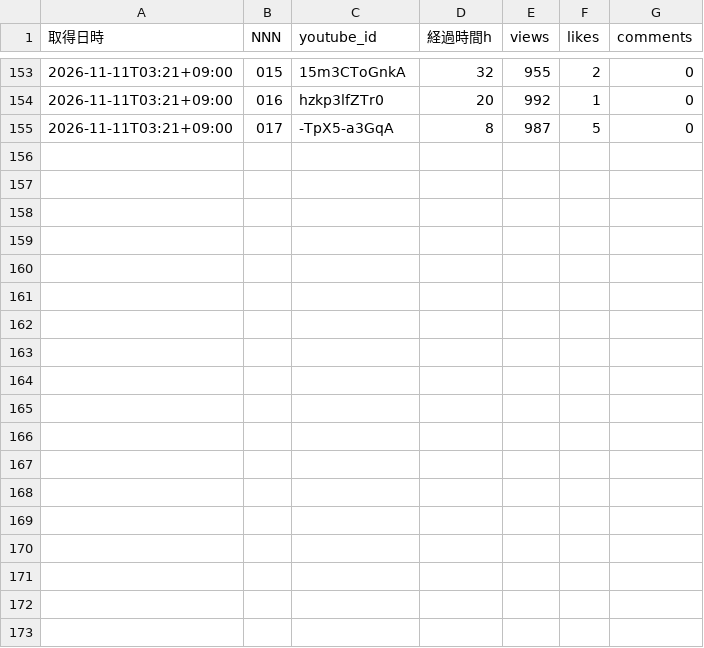
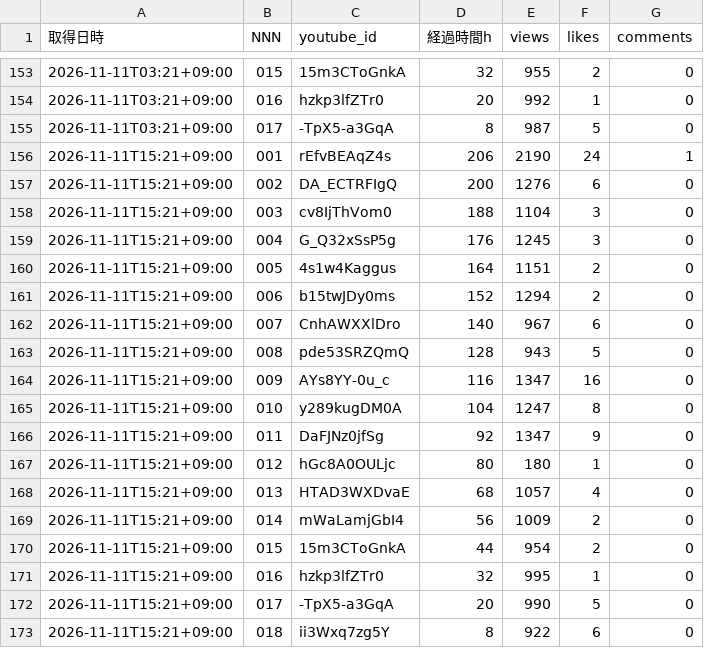
Before and after one commit to Tomoya0824/kanji-quiz-shorts, a CSV file: stats.csv, drawn as a sheet; only a part is shown, gaps mark what is left out; the diff names each change by its address in the sheet, - before the commit and + after, or states it on an @@ line.

```diff
--- a/stats.csv
+++ b/stats.csv
+row 156: 2026-11-11T15:21+09:00 | 001 | rEfvBEAqZ4s | 206 | 2190 | 24 | 1
+row 157: 2026-11-11T15:21+09:00 | 002 | DA_ECTRFIgQ | 200 | 1276 | 6 | 0
+row 158: 2026-11-11T15:21+09:00 | 003 | cv8IjThVom0 | 188 | 1104 | 3 | 0
+row 159: 2026-11-11T15:21+09:00 | 004 | G_Q32xSsP5g | 176 | 1245 | 3 | 0
+row 160: 2026-11-11T15:21+09:00 | 005 | 4s1w4Kaggus | 164 | 1151 | 2 | 0
+row 161: 2026-11-11T15:21+09:00 | 006 | b15twJDy0ms | 152 | 1294 | 2 | 0
+row 162: 2026-11-11T15:21+09:00 | 007 | CnhAWXXlDro | 140 | 967 | 6 | 0
+row 163: 2026-11-11T15:21+09:00 | 008 | pde53SRZQmQ | 128 | 943 | 5 | 0
+row 164: 2026-11-11T15:21+09:00 | 009 | AYs8YY-0u_c | 116 | 1347 | 16 | 0
+row 165: 2026-11-11T15:21+09:00 | 010 | y289kugDM0A | 104 | 1247 | 8 | 0
+row 166: 2026-11-11T15:21+09:00 | 011 | DaFJNz0jfSg | 92 | 1347 | 9 | 0
+row 167: 2026-11-11T15:21+09:00 | 012 | hGc8A0OULjc | 80 | 180 | 1 | 0
+row 168: 2026-11-11T15:21+09:00 | 013 | HTAD3WXDvaE | 68 | 1057 | 4 | 0
+row 169: 2026-11-11T15:21+09:00 | 014 | mWaLamjGbI4 | 56 | 1009 | 2 | 0
+row 170: 2026-11-11T15:21+09:00 | 015 | 15m3CToGnkA | 44 | 954 | 2 | 0
+row 171: 2026-11-11T15:21+09:00 | 016 | hzkp3lfZTr0 | 32 | 995 | 1 | 0
+row 172: 2026-11-11T15:21+09:00 | 017 | -TpX5-a3GqA | 20 | 990 | 5 | 0
+row 173: 2026-11-11T15:21+09:00 | 018 | ii3Wxq7zg5Y | 8 | 922 | 6 | 0
```
Also changed, not shown: 5 other files.
